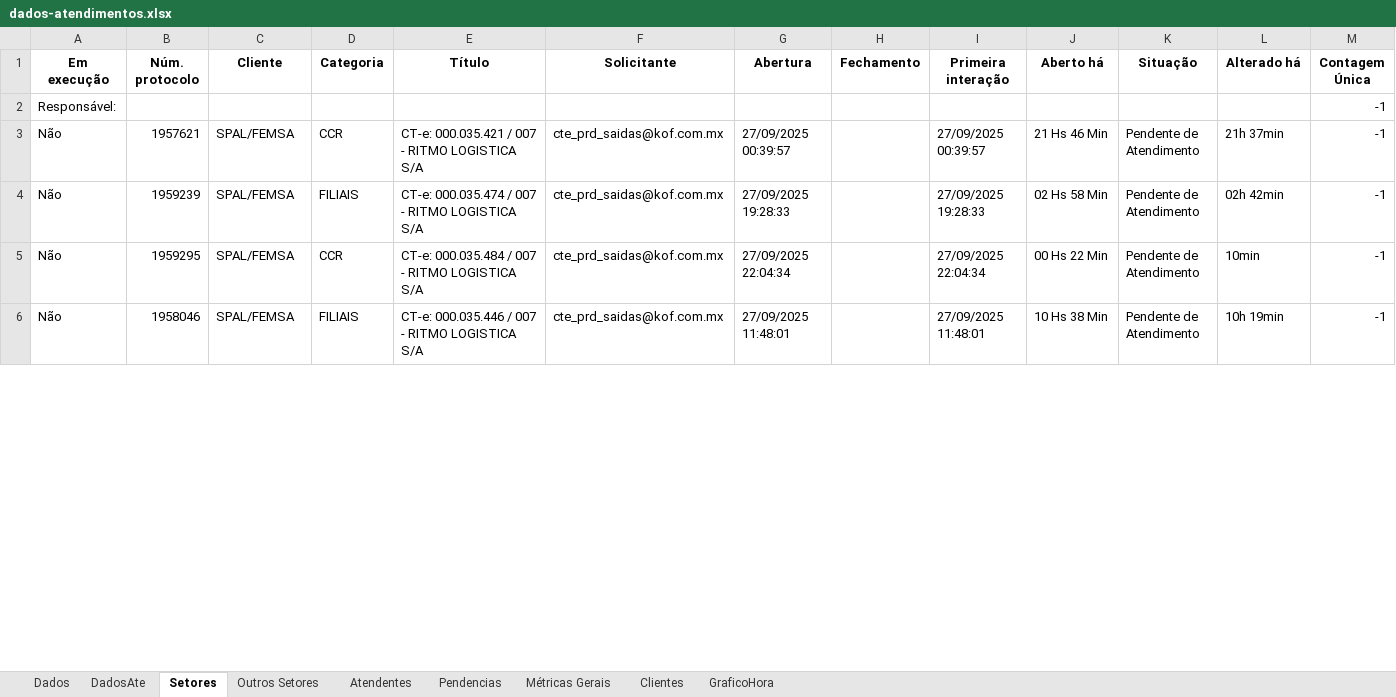
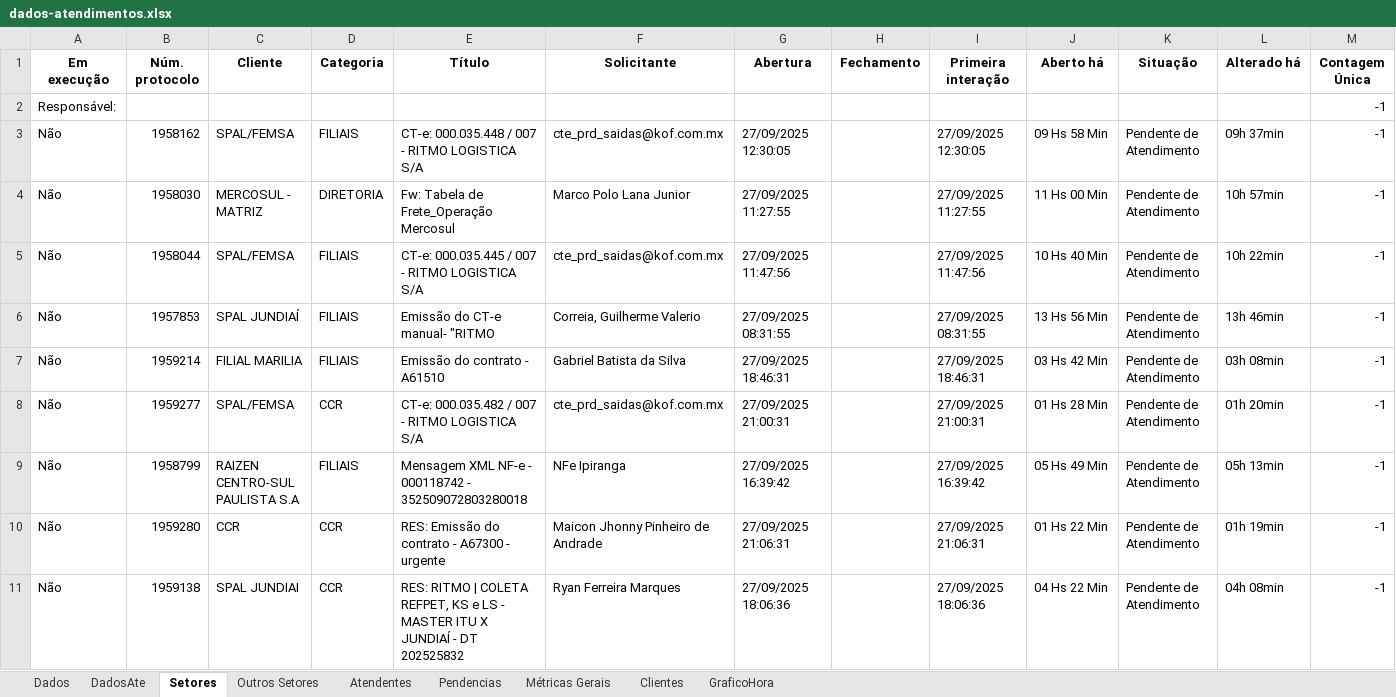
Before and after one commit to GabrielSilvaRit/Excel-painel, an Excel workbook: dados-atendimentos.xlsx, sheet Setores, drawn as a sheet; only a part is shown; values as stored, in another font and other column widths than the file's, no borders; addresses are those after the commit; the diff covers the shown part only; the diff names each change by its address in the sheet, - before the commit and + after, or states it on an @@ line.

```diff
--- a/dados-atendimentos.xlsx (sheet Setores)
+++ b/dados-atendimentos.xlsx (sheet Setores)
-B3 (Núm. protocolo): 1957621
+B3 (Núm. protocolo): 1958162
-D3 (Categoria): CCR
+D3 (Categoria): FILIAIS
-E3 (Título): CT-e: 000.035.421 / 007 - RITMO LOGISTICA S/A
+E3 (Título): CT-e: 000.035.448 / 007 - RITMO LOGISTICA S/A
-G3 (Abertura): 27/09/2025 00:39:57
+G3 (Abertura): 27/09/2025 12:30:05
-I3 (Primeira interação): 27/09/2025 00:39:57
+I3 (Primeira interação): 27/09/2025 12:30:05
-J3 (Aberto há): 21 Hs 46 Min
+J3 (Aberto há): 09 Hs 58 Min
-L3 (Alterado há): 21h 37min
+L3 (Alterado há): 09h 37min
+row 4: Não | 1958030 | MERCOSUL - MATRIZ | DIRETORIA | Fw: Tabela de Frete_Operação Mercosul | Marco Polo Lana Junior | 27/09/2025 11:27:55 |  | 27/09/2025 11:27:55 | 11 Hs 00 Min | Pendente de Atendimento | 10h 57min | -1
-B5 (Núm. protocolo): 1959239
+B5 (Núm. protocolo): 1958044
-E5 (Título): CT-e: 000.035.474 / 007 - RITMO LOGISTICA S/A
+E5 (Título): CT-e: 000.035.445 / 007 - RITMO LOGISTICA S/A
-G5 (Abertura): 27/09/2025 19:28:33
+G5 (Abertura): 27/09/2025 11:47:56
-I5 (Primeira interação): 27/09/2025 19:28:33
+I5 (Primeira interação): 27/09/2025 11:47:56
-J5 (Aberto há): 02 Hs 58 Min
+J5 (Aberto há): 10 Hs 40 Min
-L5 (Alterado há): 02h 42min
+L5 (Alterado há): 10h 22min
+row 6: Não | 1957853 | SPAL JUNDIAÍ | FILIAIS | Emissão do CT-e manual- "RITMO | Correia, Guilherme Valerio | 27/09/2025 08:31:55 |  | 27/09/2025 08:31:55 | 13 Hs 56 Min | Pendente de Atendimento | 13h 46min | -1
+row 7: Não | 1959214 | FILIAL MARILIA | FILIAIS | Emissão do contrato - A61510 | Gabriel Batista da Silva | 27/09/2025 18:46:31 |  | 27/09/2025 18:46:31 | 03 Hs 42 Min | Pendente de Atendimento | 03h 08min | -1
-B8 (Núm. protocolo): 1959295
+B8 (Núm. protocolo): 1959277
-E8 (Título): CT-e: 000.035.484 / 007 - RITMO LOGISTICA S/A
+E8 (Título): CT-e: 000.035.482 / 007 - RITMO LOGISTICA S/A
-G8 (Abertura): 27/09/2025 22:04:34
+G8 (Abertura): 27/09/2025 21:00:31
-I8 (Primeira interação): 27/09/2025 22:04:34
+I8 (Primeira interação): 27/09/2025 21:00:31
-J8 (Aberto há): 00 Hs 22 Min
+J8 (Aberto há): 01 Hs 28 Min
-L8 (Alterado há): 10min
+L8 (Alterado há): 01h 20min
-B9 (Núm. protocolo): 1958046
+B9 (Núm. protocolo): 1958799
-C9 (Cliente): SPAL/FEMSA
+C9 (Cliente): RAIZEN CENTRO-SUL PAULISTA S.A
-E9 (Título): CT-e: 000.035.446 / 007 - RITMO LOGISTICA S/A
+E9 (Título): Mensagem XML NF-e - 000118742 - 352509072803280018
-F9 (Solicitante): cte_prd_saidas@kof.com.mx
+F9 (Solicitante): NFe Ipiranga
-G9 (Abertura): 27/09/2025 11:48:01
+G9 (Abertura): 27/09/2025 16:39:42
-I9 (Primeira interação): 27/09/2025 11:48:01
+I9 (Primeira interação): 27/09/2025 16:39:42
-J9 (Aberto há): 10 Hs 38 Min
+J9 (Aberto há): 05 Hs 49 Min
-L9 (Alterado há): 10h 19min
+L9 (Alterado há): 05h 13min
+row 10: Não | 1959280 | CCR | CCR | RES: Emissão do contrato - A67300 - urgente | Maicon Jhonny Pinheiro de Andrade | 27/09/2025 21:06:31 |  | 27/09/2025 21:06:31 | 01 Hs 22 Min | Pendente de Atendimento | 01h 19min | -1
+row 11: Não | 1959138 | SPAL JUNDIAI | CCR | RES: RITMO | COLETA REFPET, KS e LS - MASTER ITU X JUNDIAÍ - DT 202525832 | Ryan Ferreira Marques | 27/09/2025 18:06:36 |  | 27/09/2025 18:06:36 | 04 Hs 22 Min | Pendente de Atendimento | 04h 08min | -1
```
Also changed, not shown: 1 added row, 6 removed rows and 48 edited cells elsewhere in this sheet, sheet Dados, sheet DadosAte, sheet Métricas Gerais.
